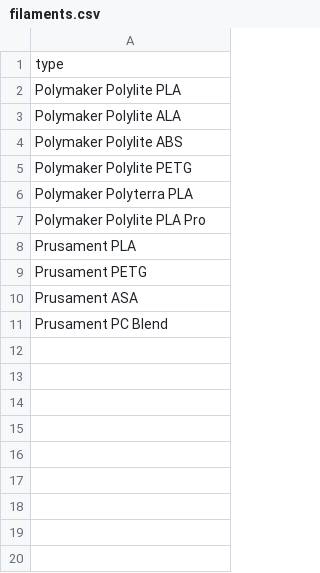
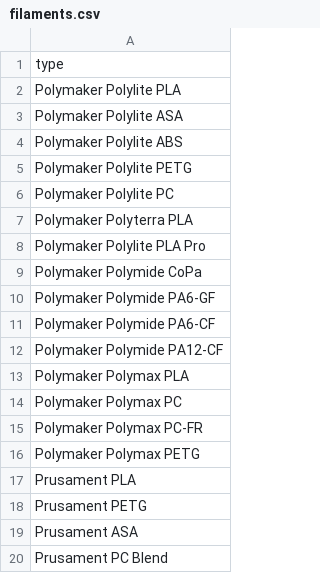
Before and after one commit to kylgry/3dpfl, a CSV file: data/filaments.csv, drawn as a sheet.

```diff
--- a/data/filaments.csv
+++ b/data/filaments.csv
@@ -2,7 +2,16 @@ type
 Polymaker Polylite PLA
-Polymaker Polylite ALA
+Polymaker Polylite ASA
 Polymaker Polylite ABS
 Polymaker Polylite PETG
+Polymaker Polylite PC
 Polymaker Polyterra PLA
 Polymaker Polylite PLA Pro
+Polymaker Polymide CoPa
+Polymaker Polymide PA6-GF
+Polymaker Polymide PA6-CF
+Polymaker Polymide PA12-CF
+Polymaker Polymax PLA
+Polymaker Polymax PC
+Polymaker Polymax PC-FR
+Polymaker Polymax PETG
 Prusament PLA
```
Also changed, not shown: data/printers.csv, 10 other files.
